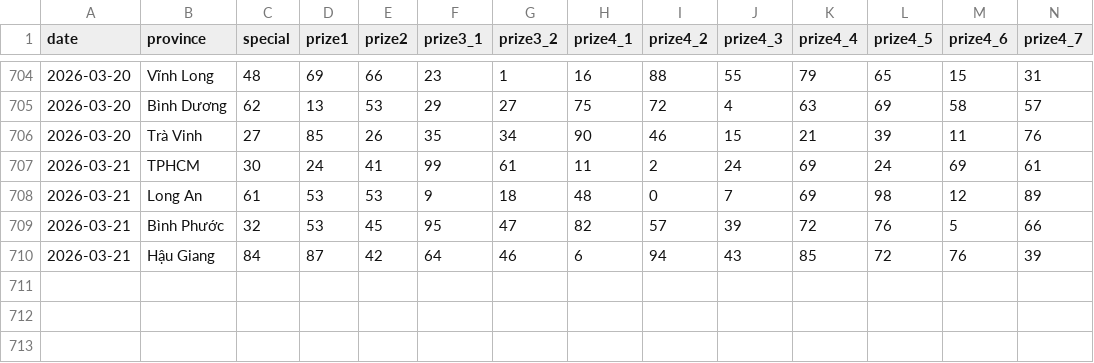
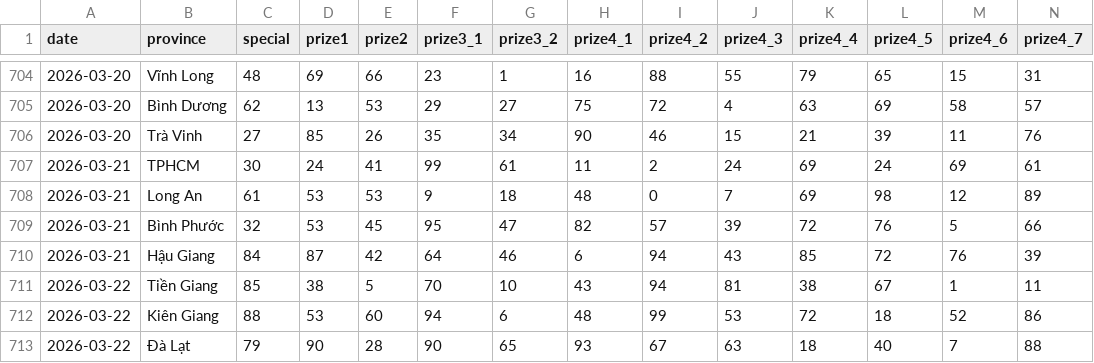
Before and after one commit to aloha123890/vietnam-lottery, a CSV file: data/xsmn-2-digits.csv, drawn as a sheet; only a part is shown, gaps mark what is left out; rows hold the shown columns only; the diff names each change by its address in the sheet, - before the commit and + after, or states it on an @@ line.

```diff
--- a/data/xsmn-2-digits.csv
+++ b/data/xsmn-2-digits.csv
+row 711: 2026-03-22 | Tiền Giang | 85 | 38 | 5 | 70 | 10 | 43 | 94 | 81 | 38 | 67 | 1 | 11
+row 712: 2026-03-22 | Kiên Giang | 88 | 53 | 60 | 94 | 6 | 48 | 99 | 53 | 72 | 18 | 52 | 86
+row 713: 2026-03-22 | Đà Lạt | 79 | 90 | 28 | 90 | 65 | 93 | 67 | 63 | 18 | 40 | 7 | 88
```
Also changed, not shown: data/xsmn-sparse.csv, data/xsmn.csv, 8 other files.
